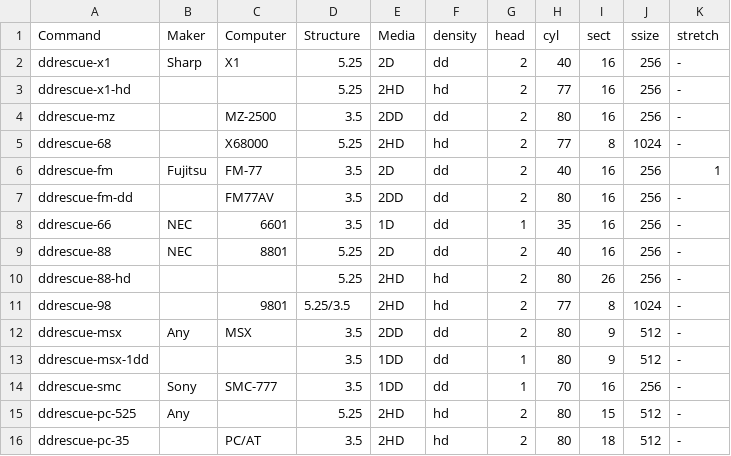
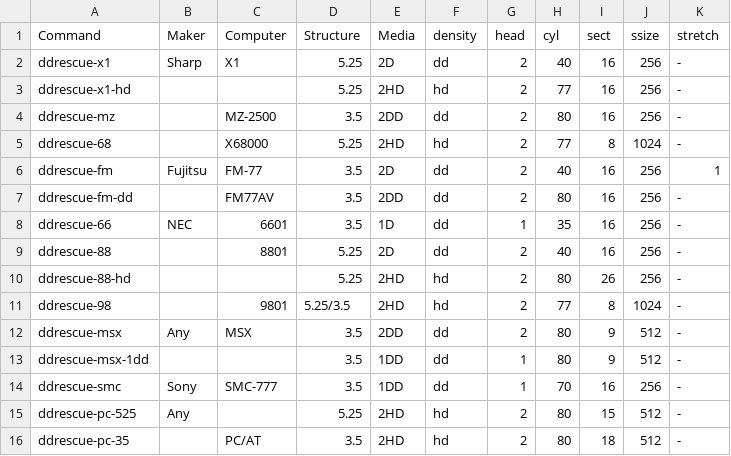
Before and after one commit to cybergarage/fdutils-aux-jp, a CSV file: ddrescue.csv, drawn as a sheet.

Commit message:
Update ddrescue.csv

```diff
--- a/ddrescue.csv
+++ b/ddrescue.csv
@@ -8,3 +8,3 @@ ddrescue-fm-dd,,FM77AV,3.5,2DD,dd,2,80,16,256,-
 ddrescue-66,NEC,6601,3.5,1D,dd,1,35,16,256,-
-ddrescue-88,NEC,8801,5.25,2D,dd,2,40,16,256,-
+ddrescue-88,,8801,5.25,2D,dd,2,40,16,256,-
 ddrescue-88-hd,,,5.25,2HD,hd,2,80,26,256,-
```
